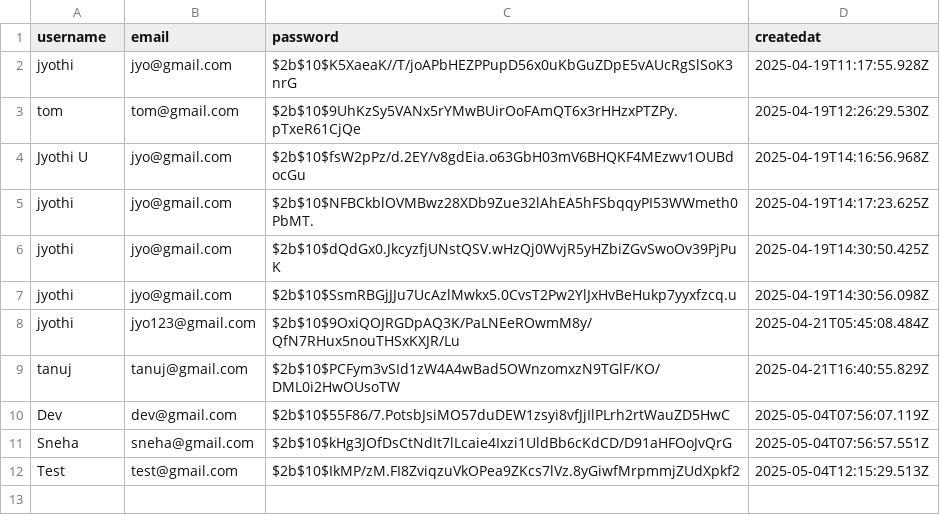
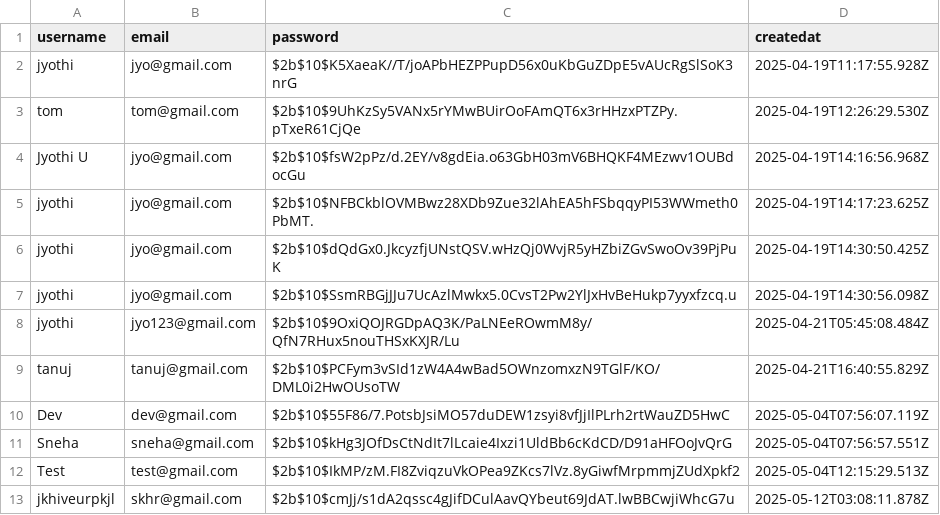
Before and after one commit to JyothiJha/Aura-Log, a CSV file: src/users.csv, drawn as a sheet; the diff names each change by its address in the sheet, - before the commit and + after, or states it on an @@ line.

```diff
--- a/src/users.csv
+++ b/src/users.csv
+row 13: jkhiveurpkjl | skhr@gmail.com | $2b$10$cmJj/s1dA2qssc4gJifDCulAavQYbeut69JdAT.lwBBCwjiWhcG7u | 2025-05-12T03:08:11.878Z
```
Also changed, not shown: 9 other files.
